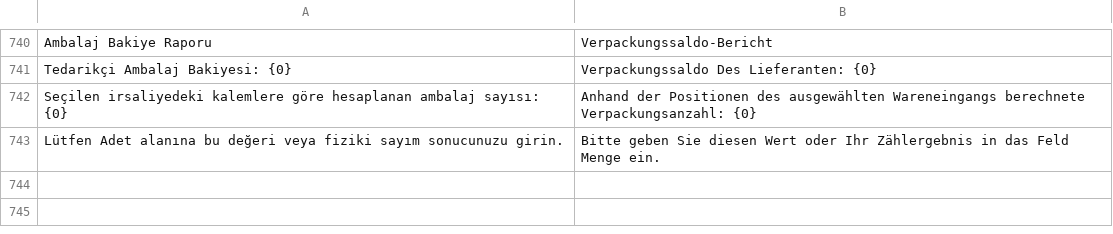
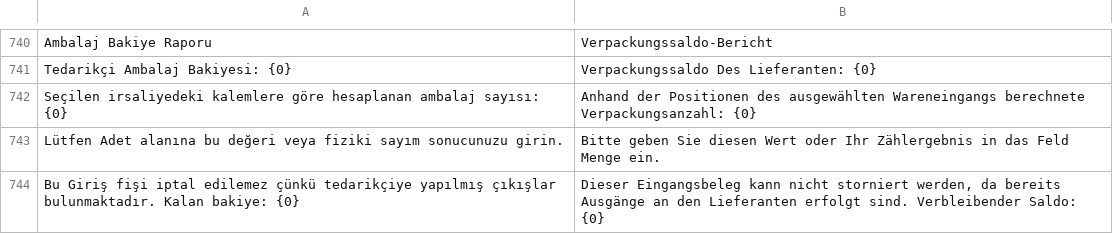
Before and after one commit to KTA-Endustri-Sistemleri/erpnextkta, a CSV file: erpnextkta/translations/de.csv, drawn as a sheet; only a part is shown, gaps mark what is left out.

```diff
--- a/erpnextkta/translations/de.csv
+++ b/erpnextkta/translations/de.csv
@@ -743 +743,2 @@ Seçilen irsaliyedeki kalemlere göre hesaplanan ambalaj sayısı: {0},Anhand de
 Lütfen Adet alanına bu değeri veya fiziki sayım sonucunuzu girin.,Bitte geben Sie diesen Wert oder Ihr Zählergebnis in das Feld Menge ein.
+Bu Giriş fişi iptal edilemez çünkü tedarikçiye yapılmış çıkışlar bulunmaktadır. Kalan bakiye: {0},"Dieser Eingangsbeleg kann nicht storniert werden, da bereits Ausgänge an den Lieferanten erfolgt sind. Verbleibender Saldo: {0}"
```
Also changed, not shown: erpnextkta/translations/en.csv, erpnextkta/translations/tr.csv, 2 other files.
